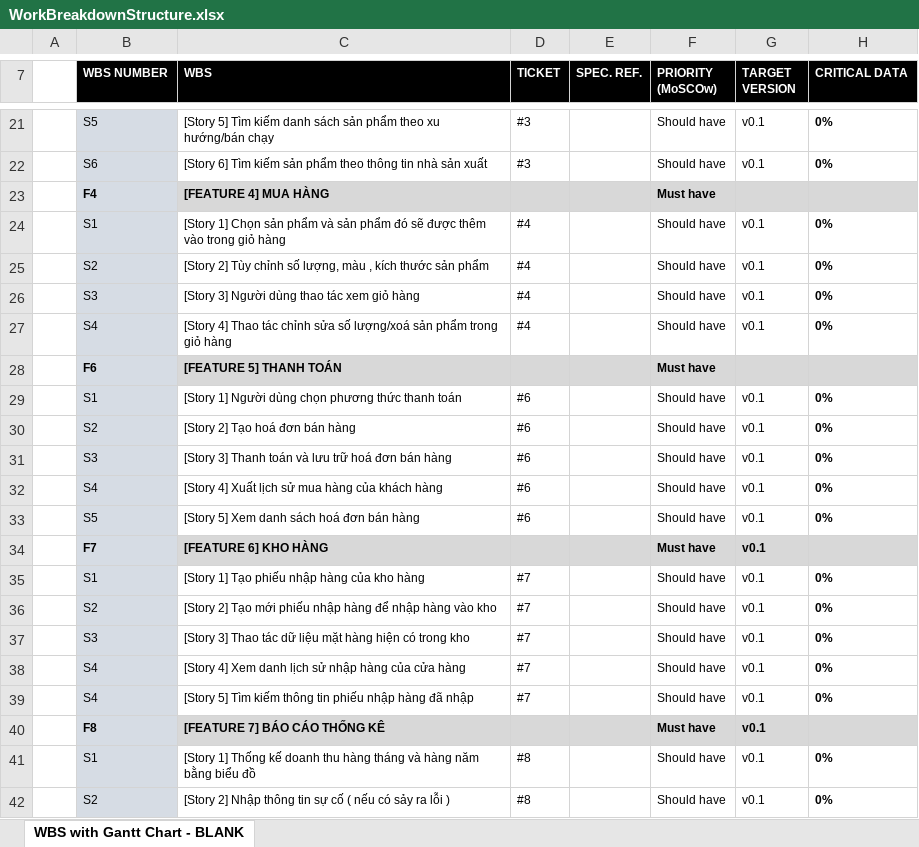
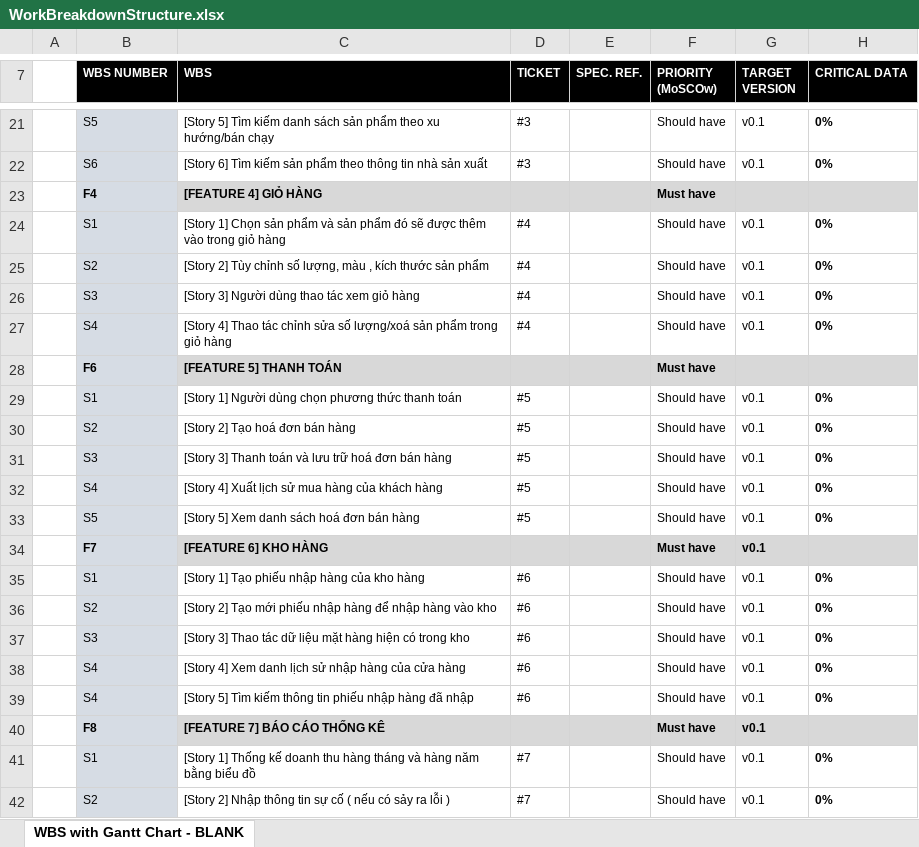
Before and after one commit to EdgarIgnite16/SGU-Course, an Excel workbook: Nam3_HK1/CNPM_SoftTech/WorkBreakdownStructure.xlsx, sheet WBS with Gantt Chart - BLANK, drawn as a sheet; only a part is shown, gaps mark what is left out; values as stored, in another font and other column widths than the file's, no borders; the diff names each change by its address in the sheet, - before the commit and + after, or states it on an @@ line.

```diff
--- a/Nam3_HK1/CNPM_SoftTech/WorkBreakdownStructure.xlsx (sheet WBS with Gantt Chart - BLANK)
+++ b/Nam3_HK1/CNPM_SoftTech/WorkBreakdownStructure.xlsx (sheet WBS with Gantt Chart - BLANK)
-C23 (WBS): [FEATURE 4] MUA HÀNG
+C23 (WBS): [FEATURE 4] GIỎ HÀNG
-D29:D33 (TICKET): #6
+D29:D33 (TICKET): #5
-D35:D39 (TICKET): #7
+D35:D39 (TICKET): #6
-D41:D42 (TICKET): #8
+D41:D42 (TICKET): #7
```
Also changed, not shown: 27 other files.
